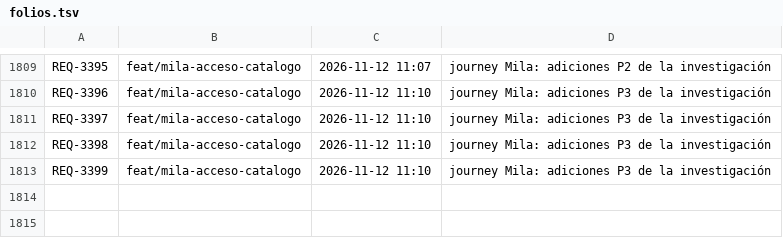
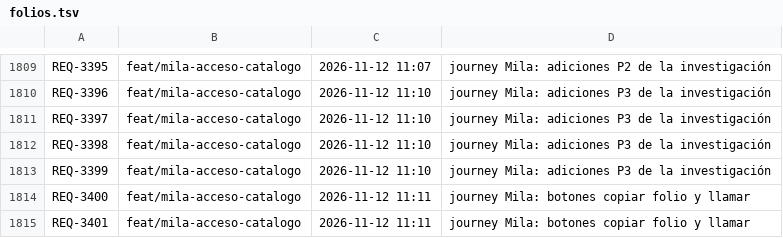
Before and after one commit to adrianrodvarmxb-cloud/travel-puzzle-web, a TSV file: folios.tsv, drawn as a sheet; only a part is shown, gaps mark what is left out; the diff names each change by its address in the sheet, - before the commit and + after, or states it on an @@ line.

```diff
--- a/folios.tsv
+++ b/folios.tsv
+row 1814: REQ-3400 | feat/mila-acceso-catalogo | 2026-11-12 11:11 | journey Mila: botones copiar folio y llamar
+row 1815: REQ-3401 | feat/mila-acceso-catalogo | 2026-11-12 11:11 | journey Mila: botones copiar folio y llamar
```
